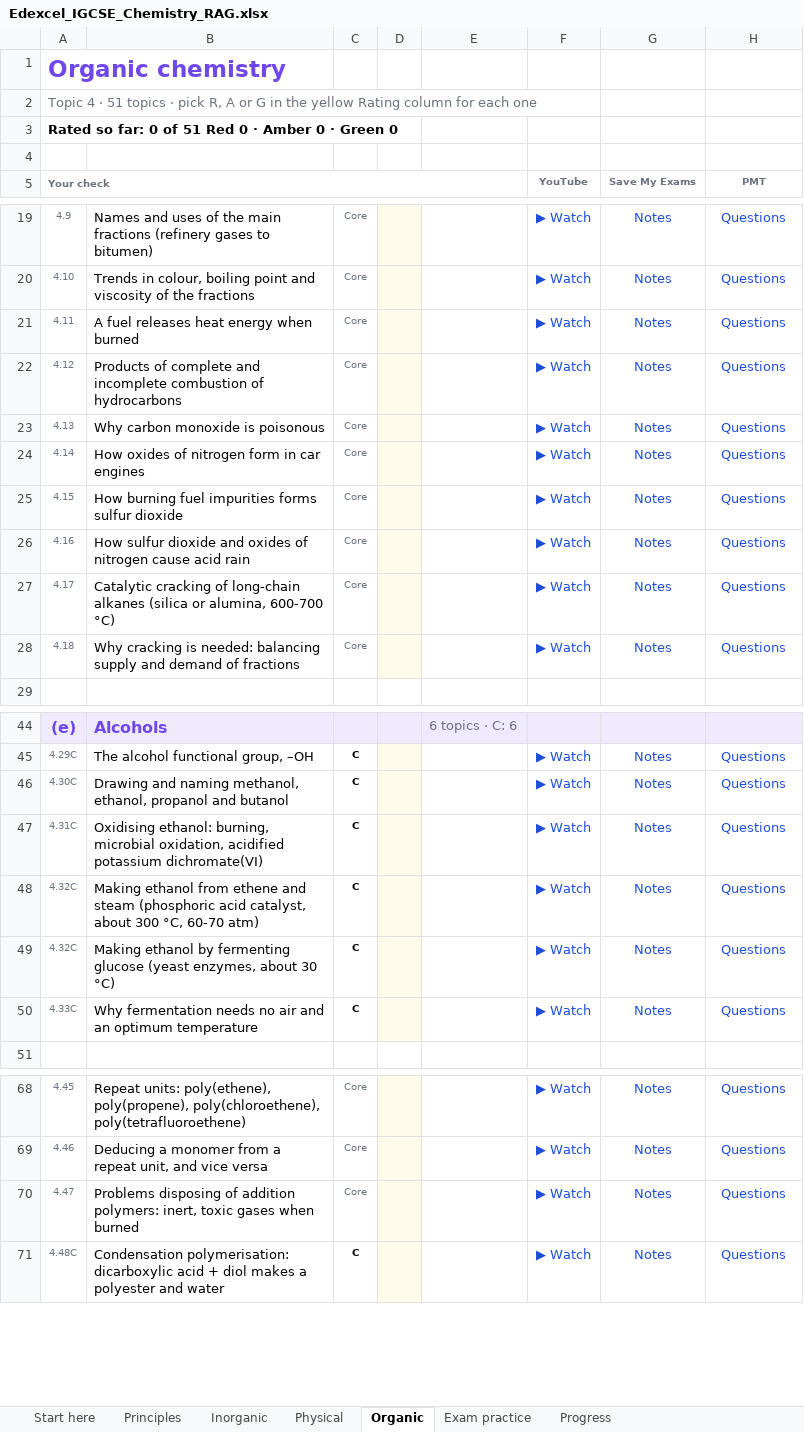
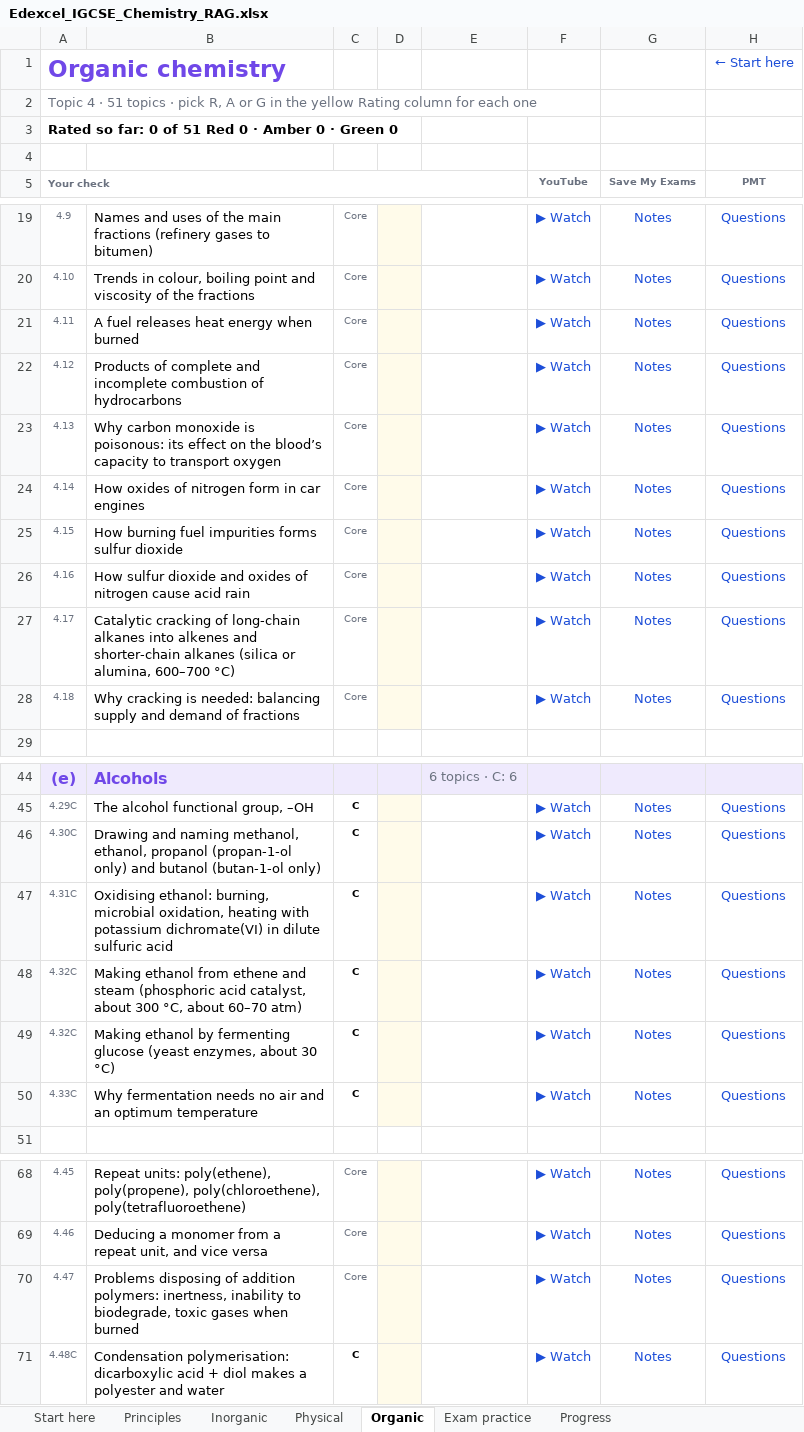
Before and after one commit to AliAljawabra/Daily, an Excel workbook: Edexcel_IGCSE_Chemistry_RAG.xlsx, sheet Organic, drawn as a sheet; only a part is shown, gaps mark what is left out; values as stored, in another font and other column widths than the file's, no borders; conditional formats not drawn; the diff names each change by its address in the sheet, - before the commit and + after, or states it on an @@ line.

```diff
--- a/Edexcel_IGCSE_Chemistry_RAG.xlsx (sheet Organic)
+++ b/Edexcel_IGCSE_Chemistry_RAG.xlsx (sheet Organic)
-H1 (PMT): (empty)
+H1 (PMT): ← Start here
-B23: …monoxide is poisonous
+B23: …monoxide is poisonous: its effect on the blood’s capacity to transport oxygen
-B27: …long-chain alkanes (silica or alumina, 600-700 °C)
+B27: …long-chain alkanes into alkenes and shorter-chain alkanes (silica or alumina, 600–700 °C)
-B46: …ethanol, propanol and butanol
+B46: …ethanol, propanol (propan-1-ol only) and butanol (butan-1-ol only)
-B47: …microbial oxidation, acidified potassium dichromate(VI)
+B47: …microbial oxidation, heating with potassium dichromate(VI) in dilute sulfuric acid
-B48: …300 °C, 60-70 atm)
+B48: …300 °C, about 60–70 atm)
-B70: …addition polymers: inert, toxic gases…
+B70: …addition polymers: inertness, inability to biodegrade, toxic gases…
```
Also changed, not shown: sheet Inorganic, sheet Principles, sheet Progress, sheet Start here, sheet Physical, sheet Exam practice.
